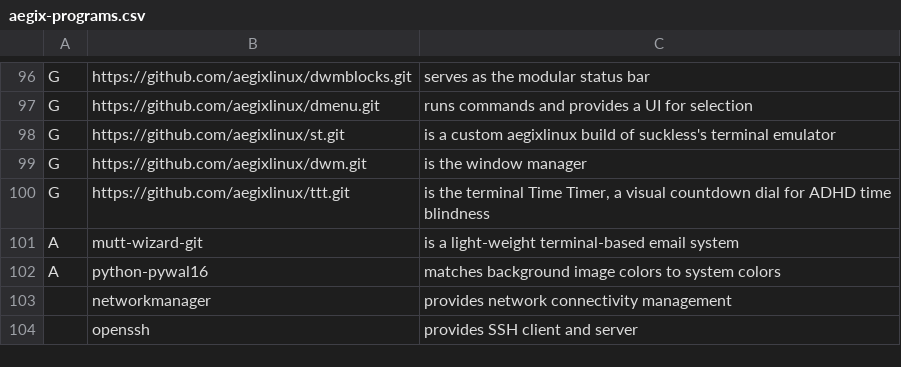
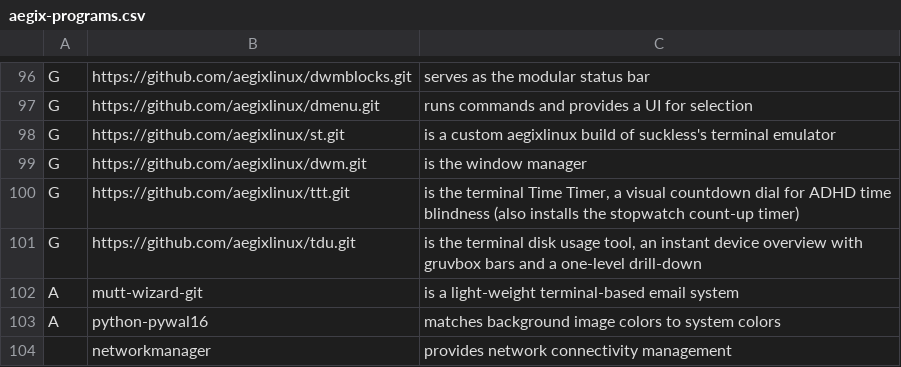
Before and after one commit to AegixLinux/barbs, a CSV file: aegix-programs.csv, drawn as a sheet; only a part is shown, gaps mark what is left out; the shorter side is filled out with more unchanged rows.

Commit message:
tdu row; ttt row mentions stopwatch

```diff
--- a/aegix-programs.csv
+++ b/aegix-programs.csv
@@ -99,3 +99,4 @@ G,https://github.com/aegixlinux/st.git,"is a custom aegixlinux build of suckless
 G,https://github.com/aegixlinux/dwm.git,"is the window manager"
-G,https://github.com/aegixlinux/ttt.git,"is the terminal Time Timer, a visual countdown dial for ADHD time blindness"
+G,https://github.com/aegixlinux/ttt.git,"is the terminal Time Timer, a visual countdown dial for ADHD time blindness (also installs the stopwatch count-up timer)"
+G,https://github.com/aegixlinux/tdu.git,"is the terminal disk usage tool, an instant device overview with gruvbox bars and a one-level drill-down"
 A,mutt-wizard-git,"is a light-weight terminal-based email system"
```
